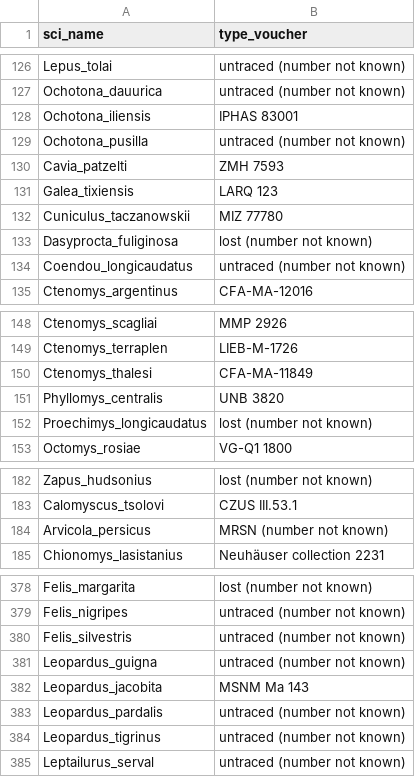
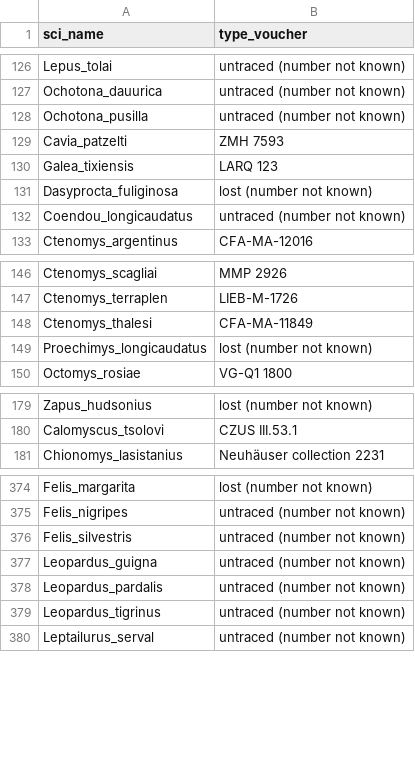
Before and after one commit to ulfboge/MDD, a CSV file: mdd_project/data/review/museum_completely_excluded_from_app.csv, drawn as a sheet; only a part is shown, gaps mark what is left out.

```diff
--- a/mdd_project/data/review/museum_completely_excluded_from_app.csv
+++ b/mdd_project/data/review/museum_completely_excluded_from_app.csv
@@ -127,3 +127,2 @@ Lepus_tolai,untraced (number not known)
 Ochotona_dauurica,untraced (number not known)
-Ochotona_iliensis,IPHAS 83001
 Ochotona_pusilla,untraced (number not known)
@@ -131,3 +130,2 @@ Cavia_patzelti,ZMH 7593
 Galea_tixiensis,LARQ 123
-Cuniculus_taczanowskii,MIZ 77780
 Dasyprocta_fuliginosa,lost (number not known)
@@ -150,3 +148,2 @@ Ctenomys_terraplen,LIEB-M-1726
 Ctenomys_thalesi,CFA-MA-11849
-Phyllomys_centralis,UNB 3820
 Proechimys_longicaudatus,lost (number not known)
@@ -183,3 +180,2 @@ Zapus_hudsonius,lost (number not known)
 Calomyscus_tsolovi,CZUS III.53.1
-Arvicola_persicus,MRSN (number not known)
 Chionomys_lasistanius,Neuhäuser collection 2231
@@ -381,3 +377,2 @@ Felis_silvestris,untraced (number not known)
 Leopardus_guigna,untraced (number not known)
-Leopardus_jacobita,MSNM Ma 143
 Leopardus_pardalis,untraced (number not known)
```
Also changed, not shown: TypeSpecimenMetadata_v2.4.csv, mdd_project/data/review/museum_completely_excluded_prefix_counts.csv, 5 other files.
